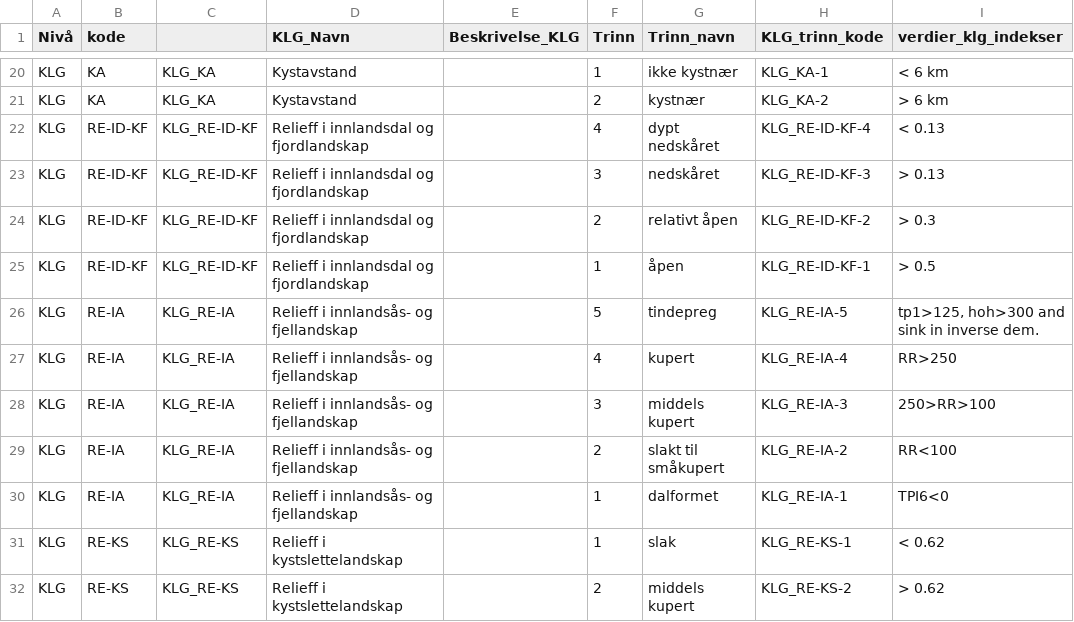
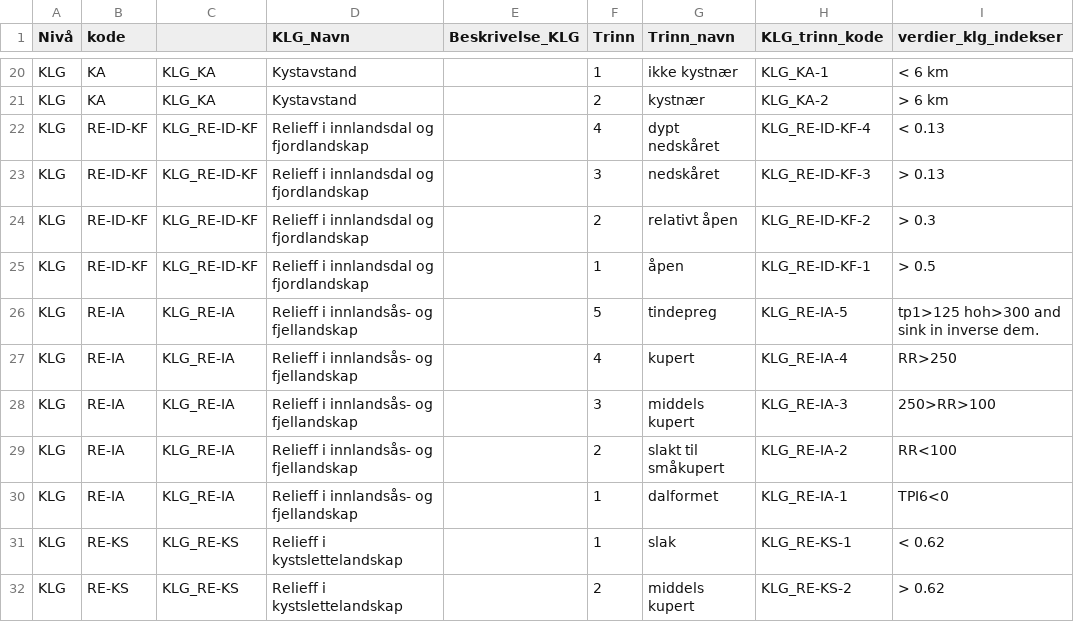
Before and after one commit to Artsdatabanken/nin-data-lastejobb, a CSV file: kildedata/la_klg.csv, drawn as a sheet; only a part is shown, gaps mark what is left out.

Commit message:
Update la_klg.csv

```diff
--- a/kildedata/la_klg.csv
+++ b/kildedata/la_klg.csv
@@ -25,3 +25,3 @@ KLG	RE-ID-KF	KLG_RE-ID-KF	Relieff i innlandsdal og fjordlandskap		2	relativt åp
 KLG	RE-ID-KF	KLG_RE-ID-KF	Relieff i innlandsdal og fjordlandskap		1	åpen 	KLG_RE-ID-KF-1	> 0.5
-KLG	RE-IA	KLG_RE-IA	Relieff i innlandsås- og fjellandskap		5	tindepreg	KLG_RE-IA-5	tp1>125, hoh>300 and sink in inverse dem.
+KLG	RE-IA	KLG_RE-IA	Relieff i innlandsås- og fjellandskap		5	tindepreg	KLG_RE-IA-5	tp1>125 hoh>300 and sink in inverse dem.
 KLG	RE-IA	KLG_RE-IA	Relieff i innlandsås- og fjellandskap		4	kupert	KLG_RE-IA-4	RR>250
```
